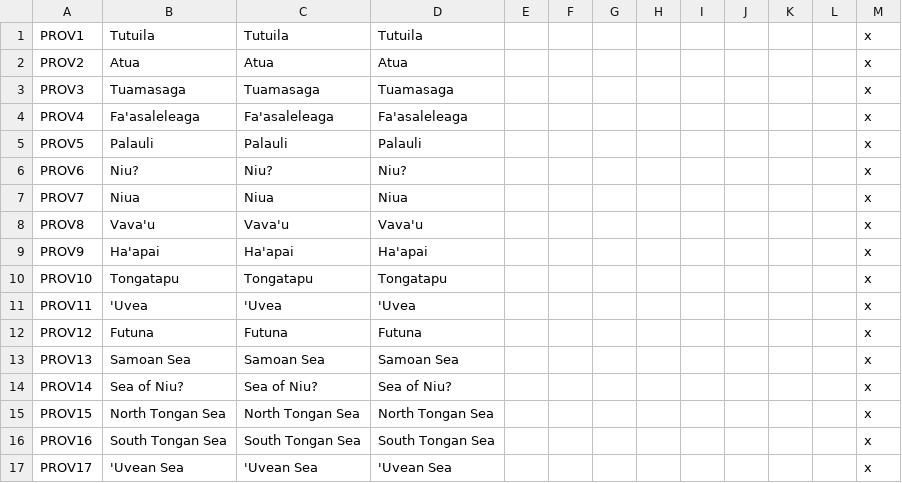
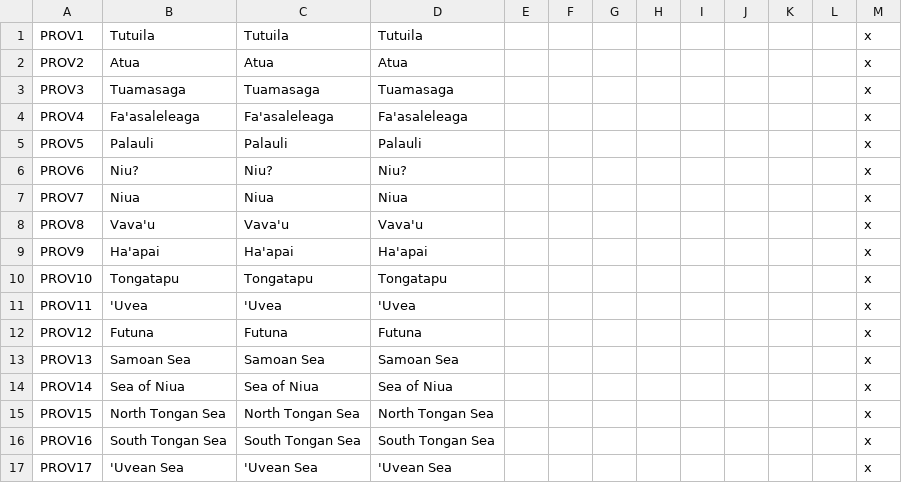
Before and after one commit to CountBinface/AtE-Oceania, a CSV file: ateo/localisation/000_Province_names.csv, drawn as a sheet.

```diff
--- a/ateo/localisation/000_Province_names.csv
+++ b/ateo/localisation/000_Province_names.csv
@@ -13,3 +13,3 @@ PROV12;Futuna;Futuna;Futuna;;;;;;;;;x
 PROV13;Samoan Sea;Samoan Sea;Samoan Sea;;;;;;;;;x
-PROV14;Sea of Niu?;Sea of Niu?;Sea of Niu?;;;;;;;;;x
+PROV14;Sea of Niua;Sea of Niua;Sea of Niua;;;;;;;;;x
 PROV15;North Tongan Sea;North Tongan Sea;North Tongan Sea;;;;;;;;;x
```
Also changed, not shown: ateo/localisation/000_Duchy_names.csv, ateo/map/definition.csv, 24 other files.
